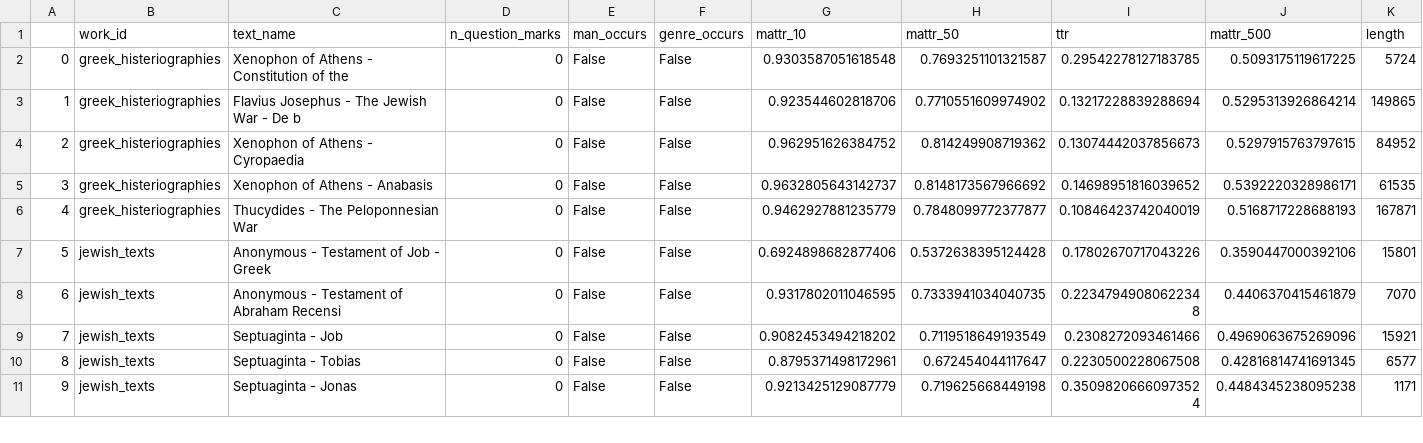
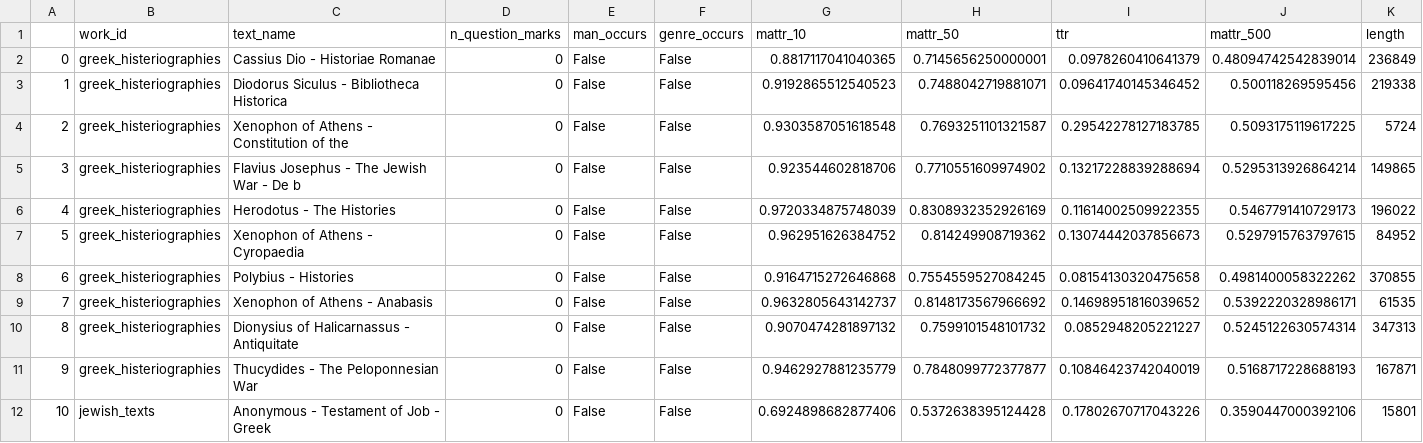
Before and after one commit to centre-for-humanities-computing/gospel-ancient-greek, a CSV file: results/stylistic_features.csv, drawn as a sheet; only a part is shown; the shorter side is filled out with more unchanged rows; addresses are those after the commit; rows hold the shown columns only; the diff names each change by its address in the sheet, - before the commit and + after, or states it on an @@ line.

Commit message:
updating site with all histeriographies

```diff
--- a/results/stylistic_features.csv
+++ b/results/stylistic_features.csv
+row 2: 0 | greek_histeriographies | Cassius Dio - Historiae Romanae | 0 | False | False | 0.8817117041040365 | 0.7145656250000001 | 0.0978260410641379 | 0.48094742542839014 | 236849
+row 3: 1 | greek_histeriographies | Diodorus Siculus - Bibliotheca Historica | 0 | False | False | 0.9192865512540523 | 0.7488042719881071 | 0.09641740145346452 | 0.500118269595456 | 219338
@@ column A renumbered from row 4 down @@
+row 6: 4 | greek_histeriographies | Herodotus - The Histories | 0 | False | False | 0.9720334875748039 | 0.8308932352926169 | 0.11614002509922355 | 0.5467791410729173 | 196022
+row 8: 6 | greek_histeriographies | Polybius - Histories | 0 | False | False | 0.9164715272646868 | 0.7554559527084245 | 0.08154130320475658 | 0.4981400058322262 | 370855
+row 10: 8 | greek_histeriographies | Dionysius of Halicarnassus - Antiquitate | 0 | False | False | 0.9070474281897132 | 0.7599101548101732 | 0.0852948205221227 | 0.5245122630574314 | 347313
```
Also changed, not shown: results/phrases.csv, results/upos_patterns.csv, 15 other files.
